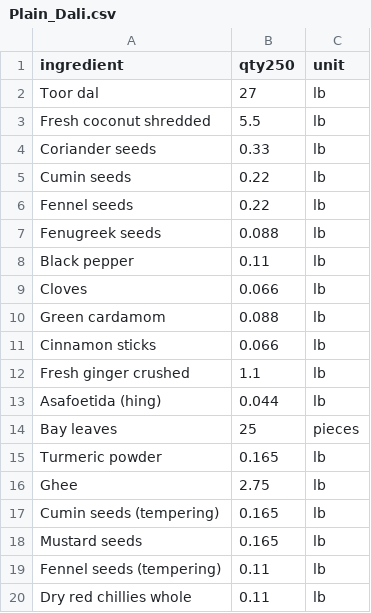
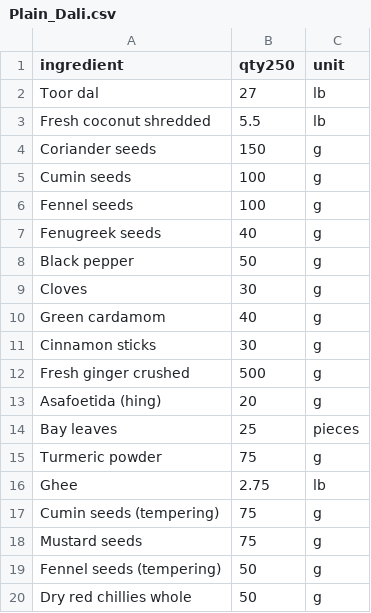
Before and after one commit to chandpravin-cyber/Prasad, a CSV file: dishes/Plain_Dali.csv, drawn as a sheet.

```diff
--- a/dishes/Plain_Dali.csv
+++ b/dishes/Plain_Dali.csv
@@ -3,18 +3,18 @@ Toor dal,27,lb
 Fresh coconut shredded,5.5,lb
-Coriander seeds,0.33,lb
-Cumin seeds,0.22,lb
-Fennel seeds,0.22,lb
-Fenugreek seeds,0.088,lb
-Black pepper,0.11,lb
-Cloves,0.066,lb
-Green cardamom,0.088,lb
-Cinnamon sticks,0.066,lb
-Fresh ginger crushed,1.1,lb
-Asafoetida (hing),0.044,lb
+Coriander seeds,150,g
+Cumin seeds,100,g
+Fennel seeds,100,g
+Fenugreek seeds,40,g
+Black pepper,50,g
+Cloves,30,g
+Green cardamom,40,g
+Cinnamon sticks,30,g
+Fresh ginger crushed,500,g
+Asafoetida (hing),20,g
 Bay leaves,25,pieces
-Turmeric powder,0.165,lb
+Turmeric powder,75,g
 Ghee,2.75,lb
-Cumin seeds (tempering),0.165,lb
-Mustard seeds,0.165,lb
-Fennel seeds (tempering),0.11,lb
-Dry red chillies whole,0.11,lb
+Cumin seeds (tempering),75,g
+Mustard seeds,75,g
+Fennel seeds (tempering),50,g
+Dry red chillies whole,50,g
```
Also changed, not shown: dishes/Chole_paneer.csv, dishes/Dahi_Bundi_Raita.csv, 18 other files.
